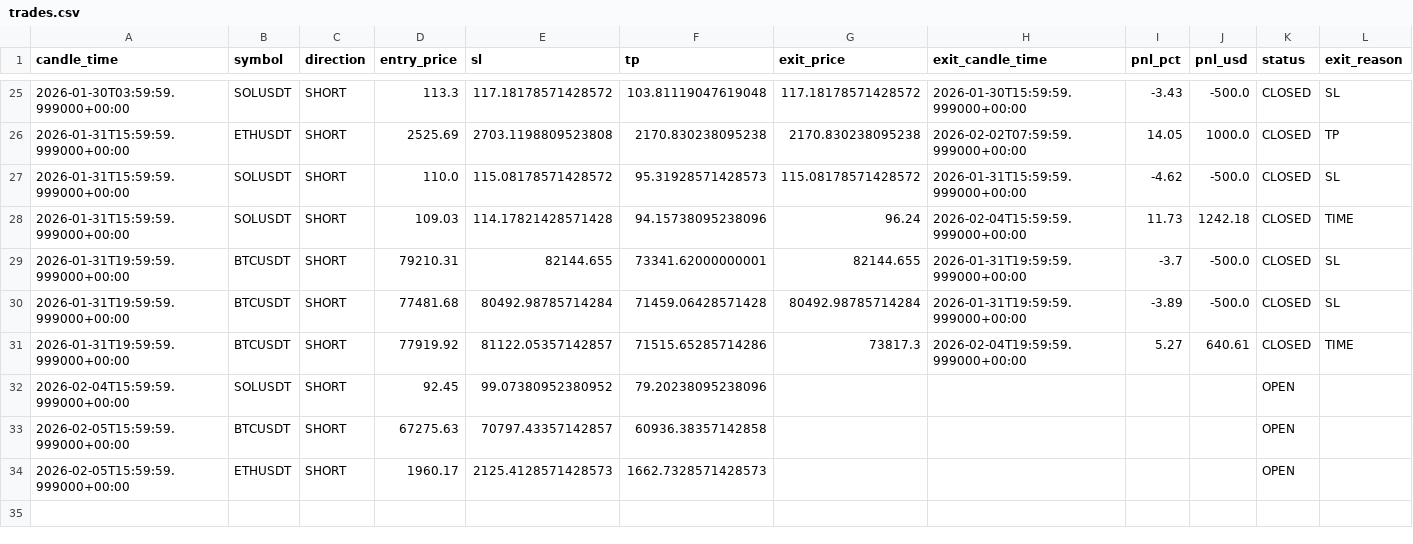
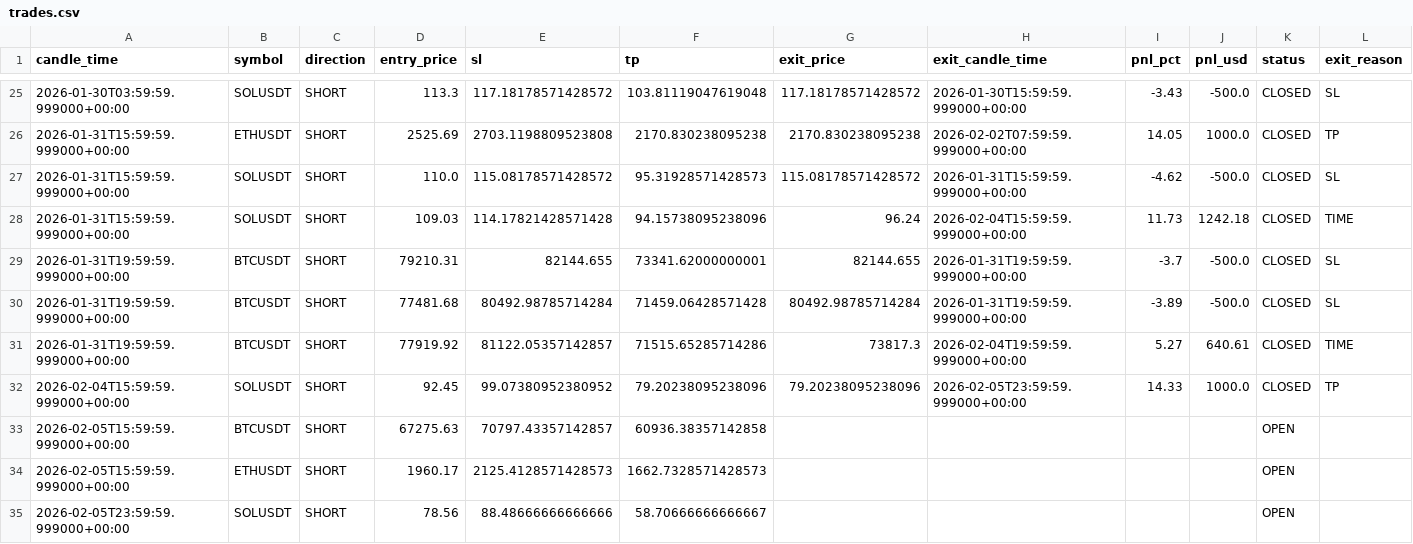
Before and after one commit to kushgbisen/cron-trader, a CSV file: logs/h4_breakout_ensemble/trades.csv, drawn as a sheet; only a part is shown, gaps mark what is left out.

```diff
--- a/logs/h4_breakout_ensemble/trades.csv
+++ b/logs/h4_breakout_ensemble/trades.csv
@@ -31,4 +31,5 @@ candle_time,symbol,direction,entry_price,sl,tp,exit_price,exit_candle_time,pnl_p
 2026-01-31T19:59:59.999000+00:00,BTCUSDT,SHORT,77919.92,81122.05357142857,71515.65285714286,73817.3,2026-02-04T19:59:59.999000+00:00,5.27,640.61,CLOSED,TIME
-2026-02-04T15:59:59.999000+00:00,SOLUSDT,SHORT,92.45,99.07380952380952,79.20238095238096,,,,,OPEN,
+2026-02-04T15:59:59.999000+00:00,SOLUSDT,SHORT,92.45,99.07380952380952,79.20238095238096,79.20238095238096,2026-02-05T23:59:59.999000+00:00,14.33,1000.0,CLOSED,TP
 2026-02-05T15:59:59.999000+00:00,BTCUSDT,SHORT,67275.63,70797.43357142857,60936.38357142858,,,,,OPEN,
 2026-02-05T15:59:59.999000+00:00,ETHUSDT,SHORT,1960.17,2125.4128571428573,1662.7328571428573,,,,,OPEN,
+2026-02-05T23:59:59.999000+00:00,SOLUSDT,SHORT,78.56,88.48666666666666,58.70666666666667,,,,,OPEN,
```
Also changed, not shown: logs/weekly_breakout/trades.csv, 8 other files.
